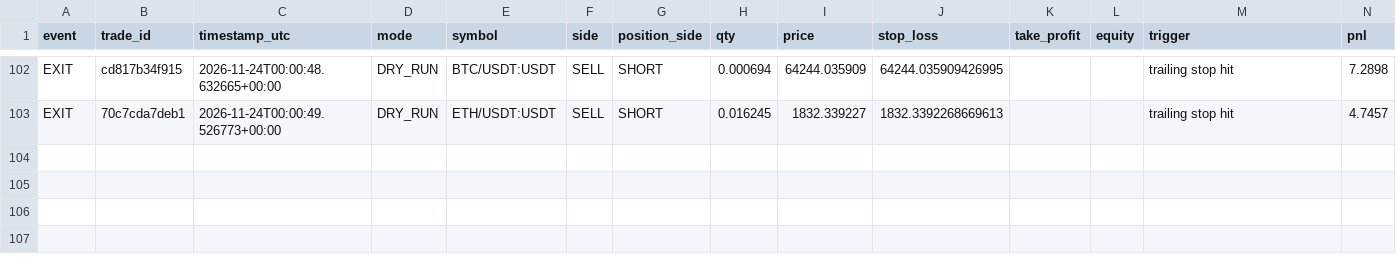
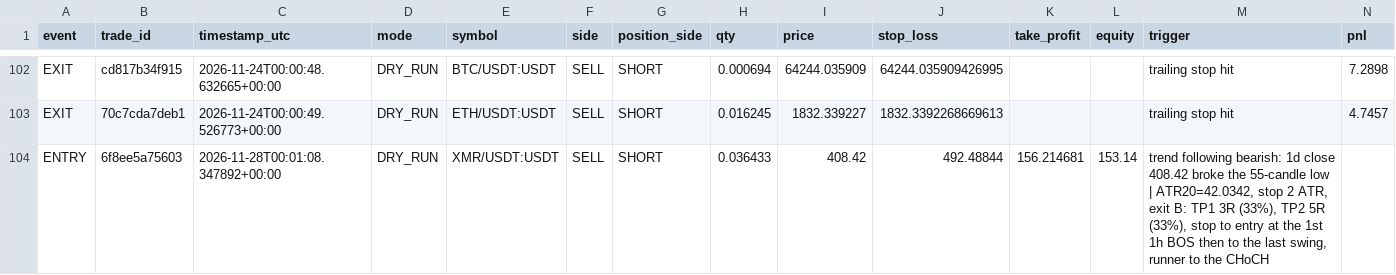
Before and after one commit to MatveevIlya1995/bingx-trend-pullback-bot, a CSV file: data/trades.csv, drawn as a sheet; only a part is shown, gaps mark what is left out; rows hold the shown columns only; the diff names each change by its address in the sheet, - before the commit and + after, or states it on an @@ line.

```diff
--- a/data/trades.csv
+++ b/data/trades.csv
+row 104: ENTRY | 6f8ee5a75603 | 2026-11-28T00:01:08.347892+00:00 | DRY_RUN | XMR/USDT:USDT | SELL | SHORT | 0.036433 | 408.42 | 492.48844 | 156.214681 | 153.14 | trend following bearish: 1d close 408.42 broke the 55-candle low | ATR20=42.0342, stop 2 ATR, exit B: TP1 3R (33%), TP2 5R (33%), stop to entry at the 1st 1h BOS then to the last swing, runner to the CHoCH
```
Also changed, not shown: 1 other file.
